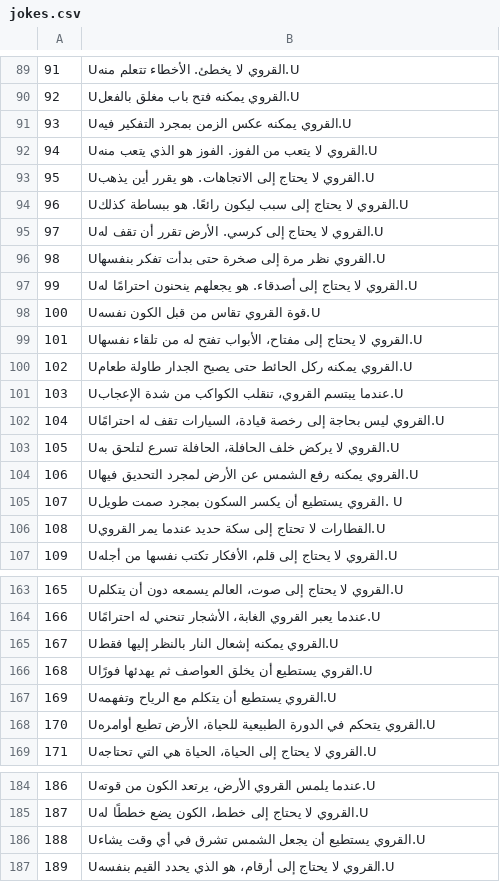
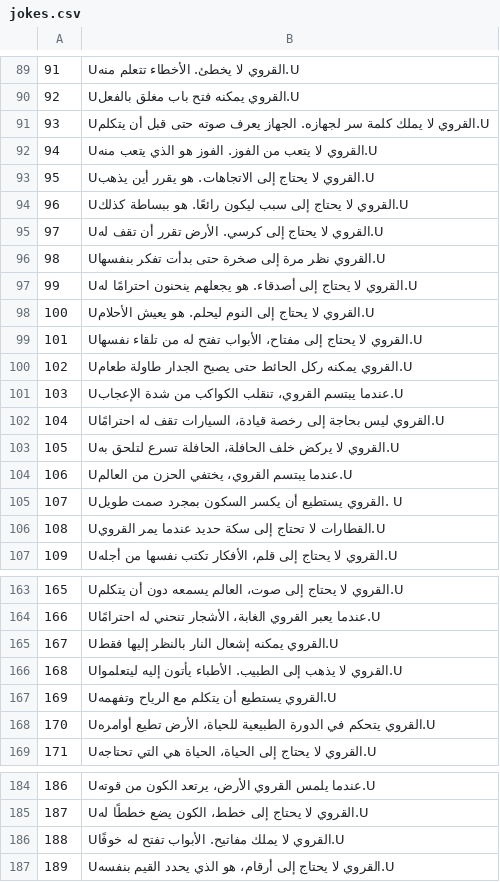
Before and after one commit to Ilyas-alive/villager, a CSV file: jokes.csv, drawn as a sheet; only a part is shown, gaps mark what is left out; the diff covers the shown part only.

Commit message:
Update jokes.csv

```diff
--- a/jokes.csv
+++ b/jokes.csv
@@ -90,3 +90,3 @@
 92,"Uالقروي يمكنه فتح باب مغلق بالفعل.U"
-93,"Uالقروي يمكنه عكس الزمن بمجرد التفكير فيه.U"
+93,"Uالقروي لا يملك كلمة سر لجهازه. الجهاز يعرف صوته حتى قبل أن يتكلم.U"
 94,"Uالقروي لا يتعب من الفوز. الفوز هو الذي يتعب منه.U"
@@ -97,3 +97,3 @@
 99,"Uالقروي لا يحتاج إلى أصدقاء. هو يجعلهم ينحنون احترامًا له.U"
-100,"Uقوة القروي تقاس من قبل الكون نفسه.U"
+100,"Uالقروي لا يحتاج إلى النوم ليحلم. هو يعيش الأحلام.U"
 101,"Uالقروي لا يحتاج إلى مفتاح، الأبواب تفتح له من تلقاء نفسها.U"
@@ -103,3 +103,3 @@
 105,"Uالقروي لا يركض خلف الحافلة، الحافلة تسرع لتلحق به.U"
-106,"Uالقروي يمكنه رفع الشمس عن الأرض لمجرد التحديق فيها.U"
+106,"Uعندما يبتسم القروي، يختفي الحزن من العالم.U"
 107,"Uالقروي يستطيع أن يكسر السكون بمجرد صمت طويل. U"
@@ -165,3 +165,3 @@
 167,"Uالقروي يمكنه إشعال النار بالنظر إليها فقط.U"
-168,"Uالقروي يستطيع أن يخلق العواصف ثم يهدئها فورًا.U"
+168,"Uالقروي لا يذهب إلى الطبيب. الأطباء يأتون إليه ليتعلموا.U"
 169,"Uالقروي يستطيع أن يتكلم مع الرياح وتفهمه.U"
@@ -185,3 +185,3 @@
 187,"Uالقروي لا يحتاج إلى خطط، الكون يضع خططًا له.U"
-188,"Uالقروي يستطيع أن يجعل الشمس تشرق في أي وقت يشاء.U"
+188,"Uالقروي لا يملك مفاتيح. الأبواب تفتح له خوفًا.U"
 189,"Uالقروي لا يحتاج إلى أرقام، هو الذي يحدد القيم بنفسه.U"
```
Also changed, not shown: 2 edited cells elsewhere in this file.
